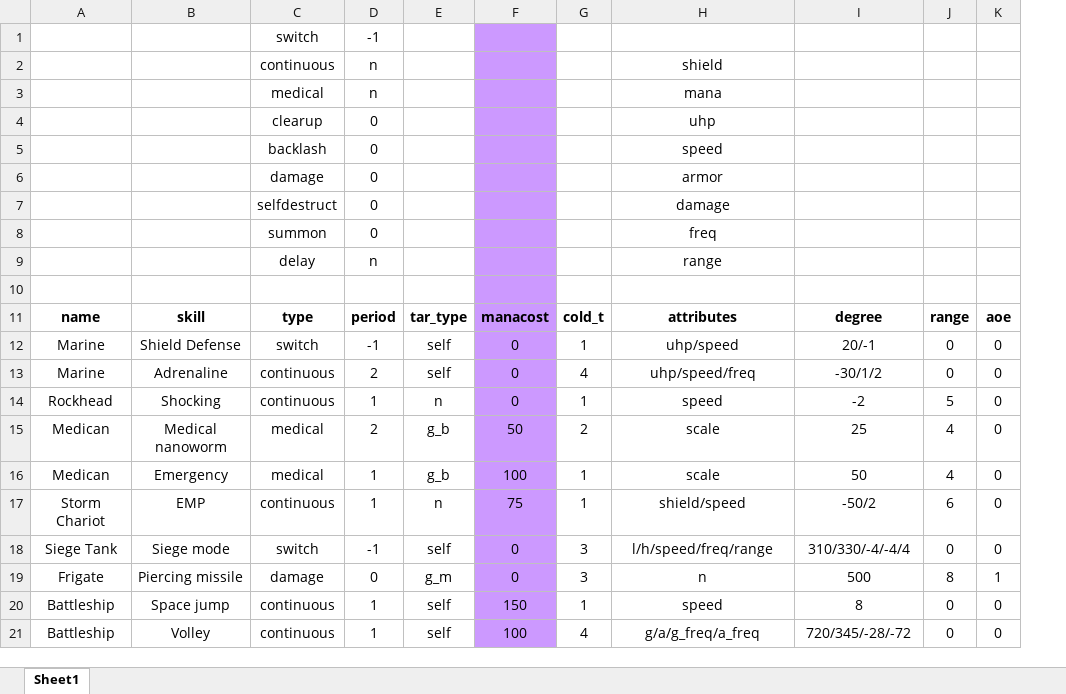
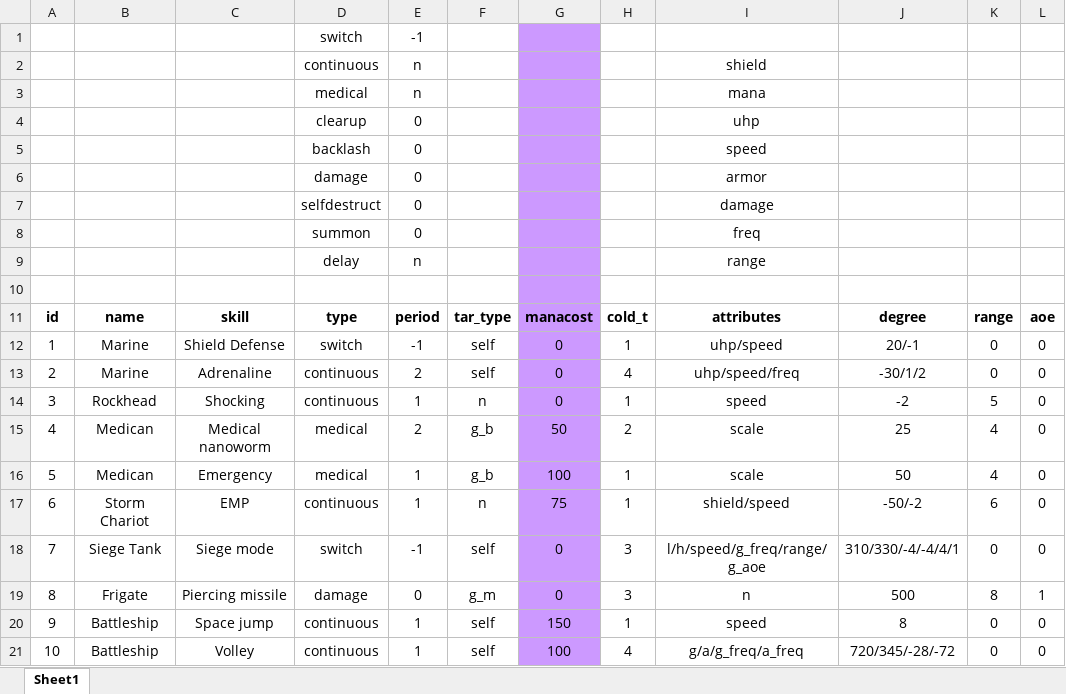
Before and after one commit to alexliuhust/SifiWarChess, an Excel workbook: skilldata.xlsx, sheet Sheet1, drawn as a sheet; values as stored, in another font and other column widths than the file's, no borders; addresses are those after the commit; the diff names each change by its address in the sheet, - before the commit and + after, or states it on an @@ line.

Commit message:
Test Marine's skills; Teat Attack Trigger

```diff
--- a/skilldata.xlsx (sheet Sheet1)
+++ b/skilldata.xlsx (sheet Sheet1)
+column A, rows 11-21: id | 1 | 2 | 3 | 4 | 5 | 6 | 7 | 8 | 9 | 10
-J17: -50/2
+J17: -50/-2
-I18: l/h/speed/freq/range
+I18: l/h/speed/g_freq/range/g_aoe
-J18: 310/330/-4/-4/4
+J18: 310/330/-4/-4/4/1
```
Also changed, not shown: 24 other files.
